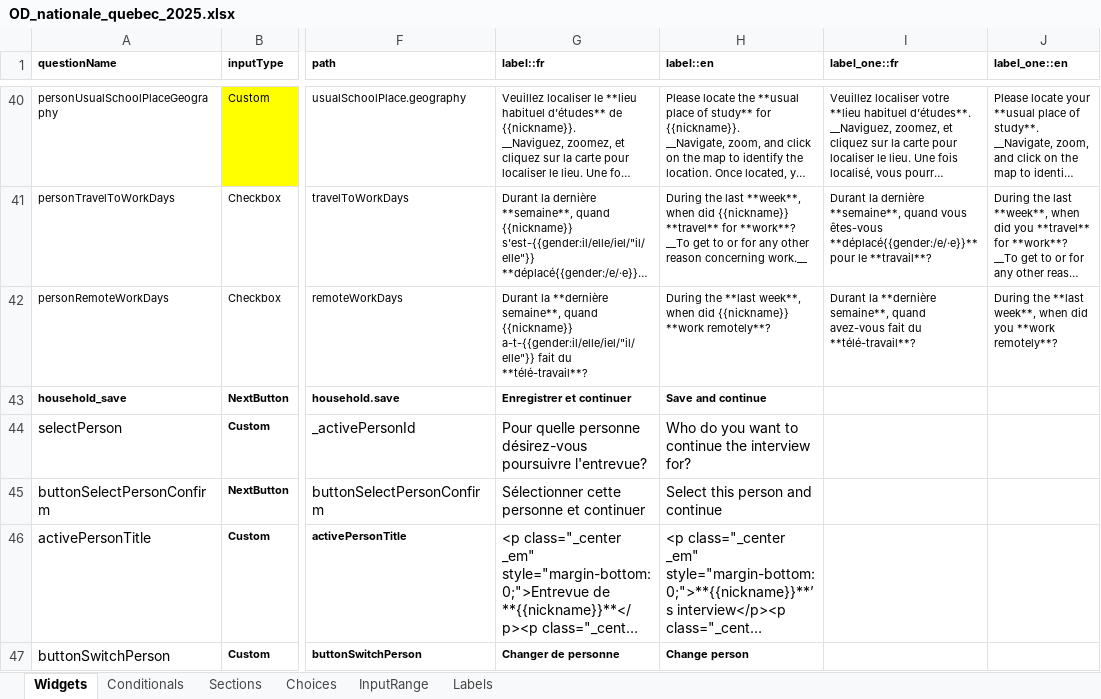
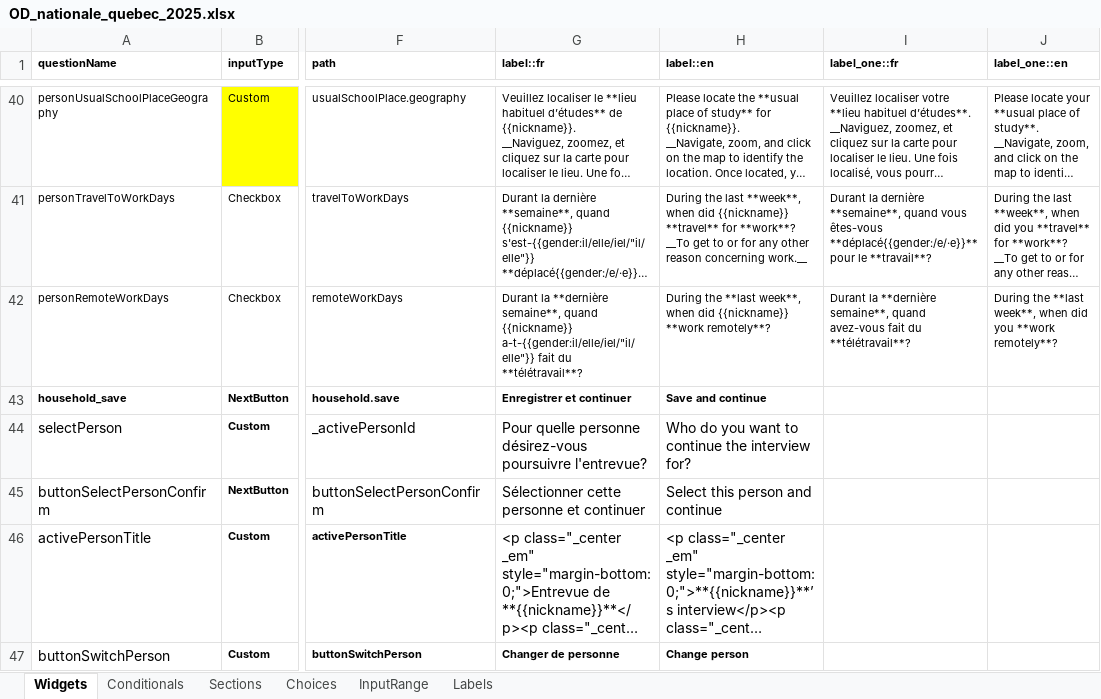
Before and after one commit to chairemobilite/od_nationale_quebec, an Excel workbook: survey/references/OD_nationale_quebec_2025.xlsx, sheet Widgets, drawn as a sheet; only a part is shown, gaps mark what is left out; long unchanged cells end in …; values as stored, in another font and other column widths than the file's, no borders; charts and pictures and conditional formats not drawn; the diff names each change by its address in the sheet, - before the commit and + after, or states it on an @@ line.

Commit message:
Label: Update the French word for 'teletravail'
Fix: #219

```diff
--- a/survey/references/OD_nationale_quebec_2025.xlsx (sheet Widgets)
+++ b/survey/references/OD_nationale_quebec_2025.xlsx (sheet Widgets)
-G42 (label::fr): …fait du **télé-travail**?
+G42 (label::fr): …fait du **télétravail**?
-I42 (label_one::fr): …fait du **télé-travail**?
+I42 (label_one::fr): …fait du **télétravail**?
```
Also changed, not shown: 3 other files.
